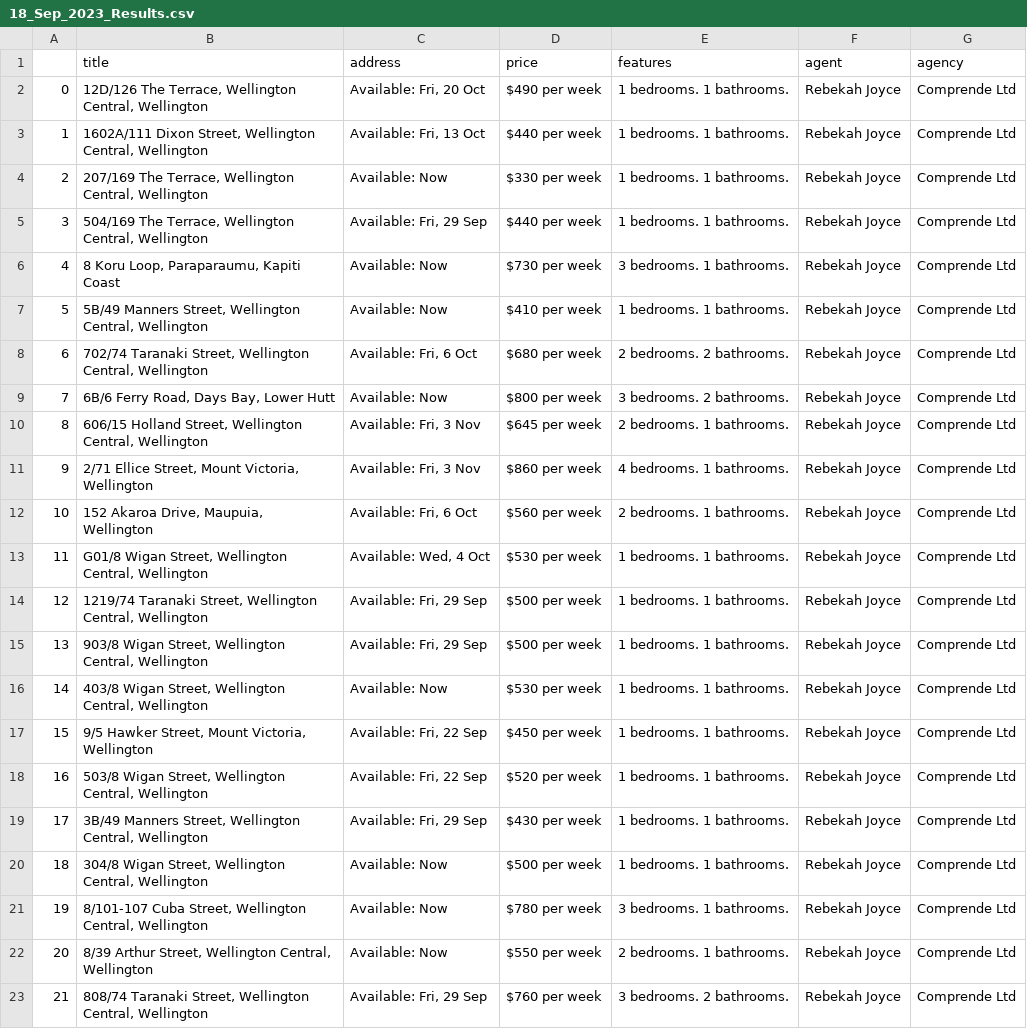
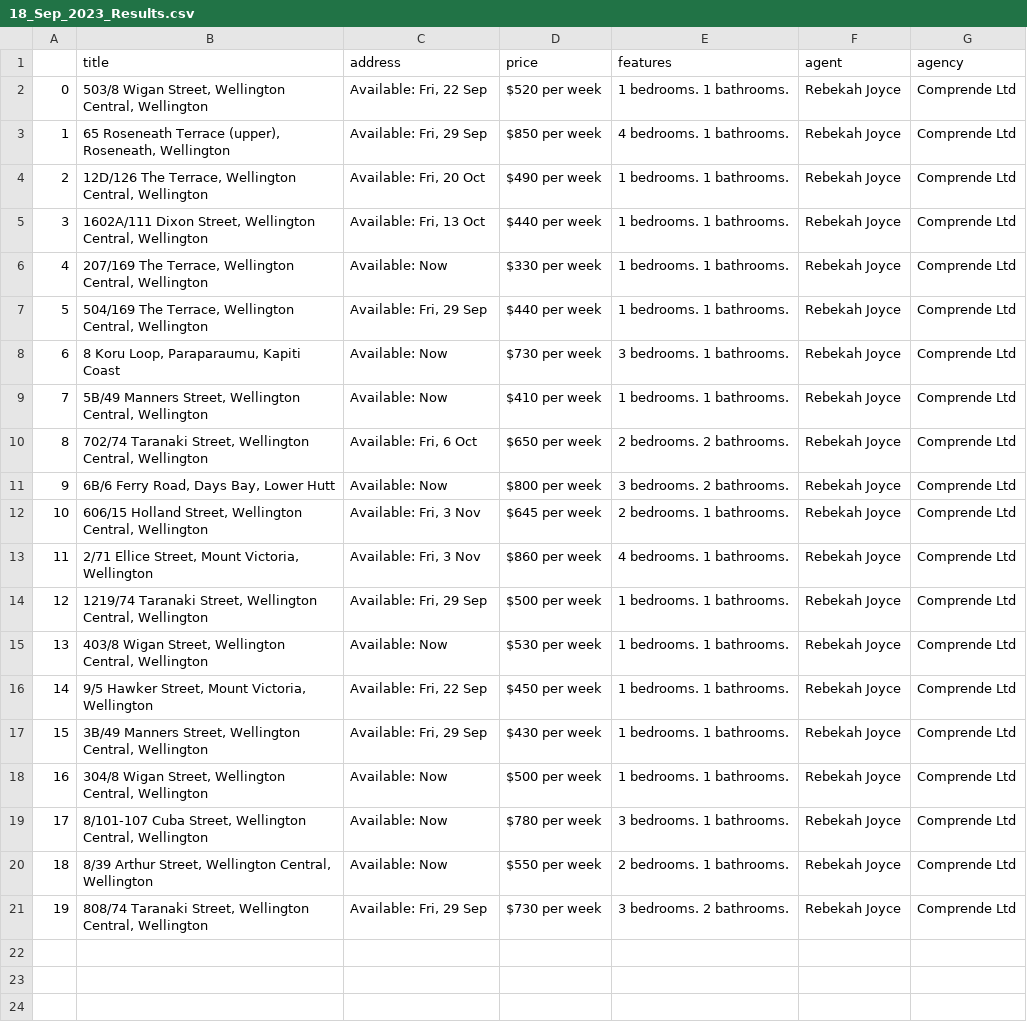
Before and after one commit to comprende-prod/trademe, a CSV file: 18_Sep_2023_Results.csv, drawn as a sheet; removed rows and columns are numbered as before the commit, all else as after; the diff names each change by its address in the sheet, - before the commit and + after, or states it on an @@ line.

```diff
--- a/18_Sep_2023_Results.csv
+++ b/18_Sep_2023_Results.csv
@@ row 18 moved to row 2: 0 @@
+row 3: 1 | 65 Roseneath Terrace (upper), Roseneath, Wellington | Available: Fri, 29 Sep | $850 per week | 4 bedrooms. 1 bathrooms. | Rebekah Joyce | Comprende Ltd
@@ column A renumbered from row 4 down @@
-D10 (price): $680 per week
+D10 (price): $650 per week
-row 12: 10 | 152 Akaroa Drive, Maupuia, Wellington | Available: Fri, 6 Oct | $560 per week | 2 bedrooms. 1 bathrooms. | Rebekah Joyce | Comprende Ltd
-row 13: 11 | G01/8 Wigan Street, Wellington Central, Wellington | Available: Wed, 4 Oct | $530 per week | 1 bedrooms. 1 bathrooms. | Rebekah Joyce | Comprende Ltd
-row 15: 13 | 903/8 Wigan Street, Wellington Central, Wellington | Available: Fri, 29 Sep | $500 per week | 1 bedrooms. 1 bathrooms. | Rebekah Joyce | Comprende Ltd
-D21 (price): $760 per week
+D21 (price): $730 per week
```
Also changed, not shown: 3 other files.
